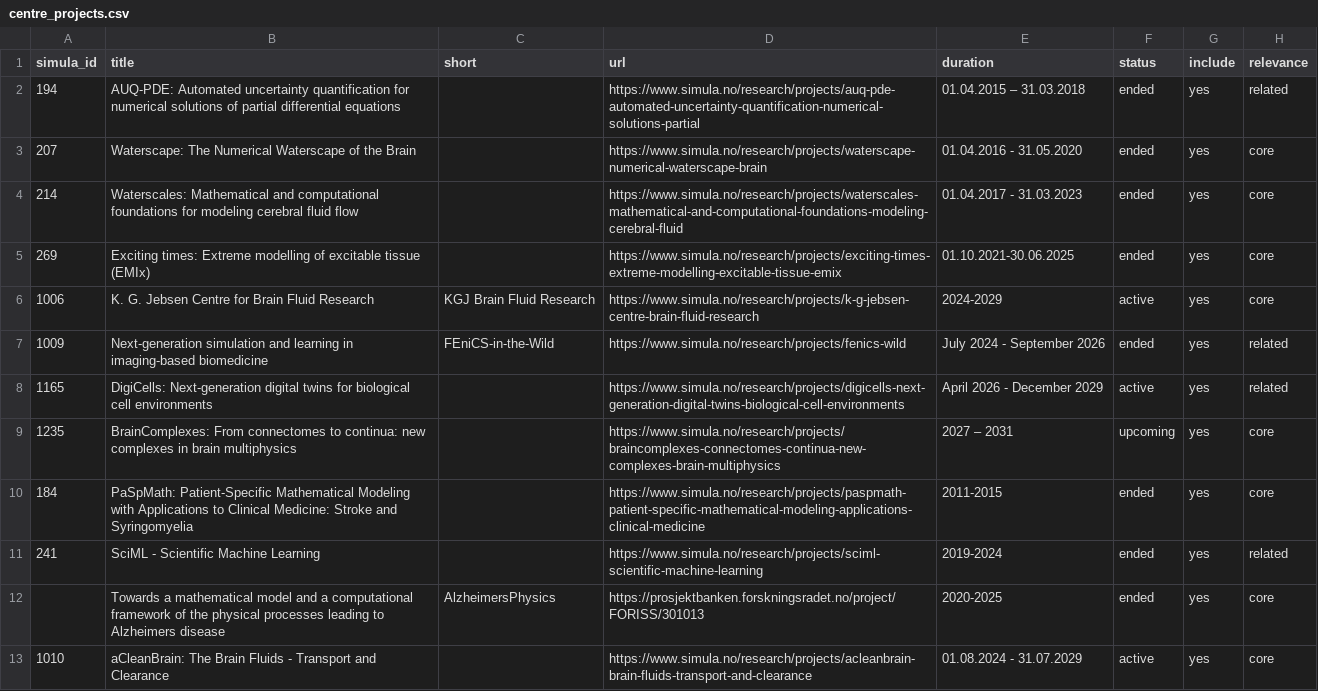
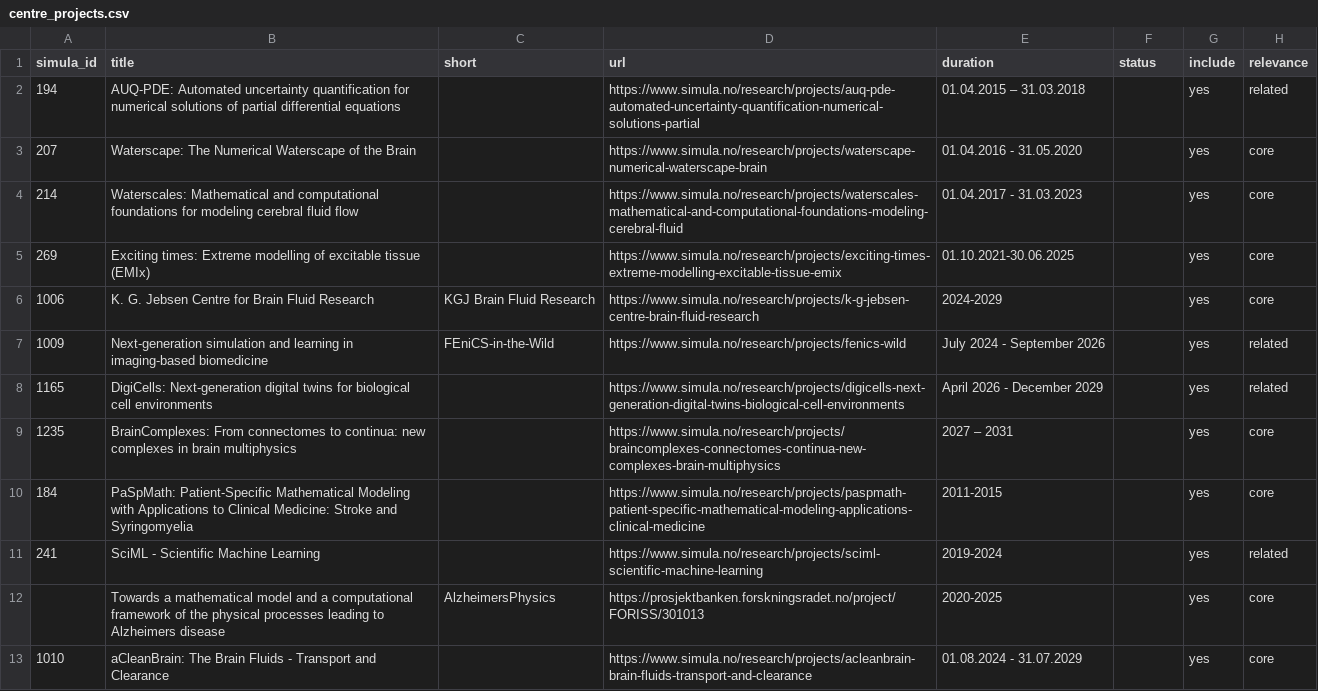
Before and after one commit to simulaneurotech/simulaneurotech.github.io, a CSV file: partners/centre_projects.csv, drawn as a sheet; only a part is shown; the diff covers the shown part only; the diff names each change by its address in the sheet, - before the commit and + after, or states it on an @@ line.

```diff
--- a/partners/centre_projects.csv
+++ b/partners/centre_projects.csv
-F2:F5 (status): ended
+F2:F5 (status): (empty)
-F6 (status): active
+F6 (status): (empty)
-F7 (status): ended
+F7 (status): (empty)
-F8 (status): active
+F8 (status): (empty)
-F9 (status): upcoming
+F9 (status): (empty)
-F10:F12 (status): ended
+F10:F12 (status): (empty)
-F13 (status): active
+F13 (status): (empty)
```
Also changed, not shown: 13 edited cells elsewhere in this file, 9 other files.
